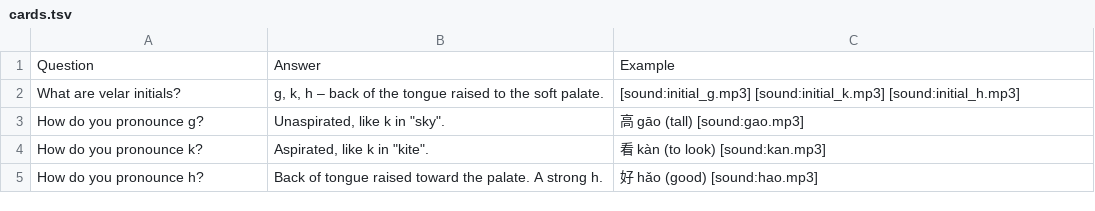
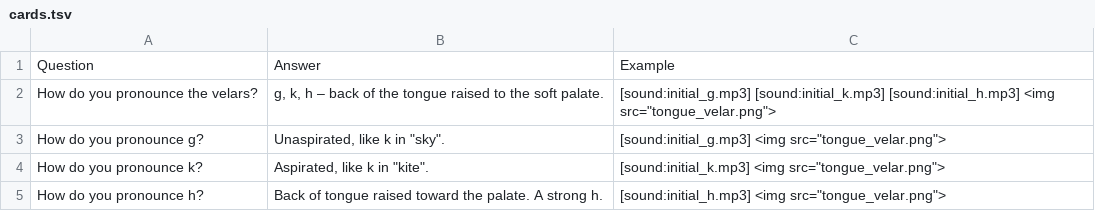
Before and after one commit to Waldmann-dev/Anki-Chinesisch, a TSV file: Chinese Grammar/00. Pinyin/03. Velar/cards.tsv, drawn as a sheet.

Commit message:
Update cards: pronunciation-group cards, letter audio, tongue images (196 cards)

```diff
--- a/Chinese Grammar/00. Pinyin/03. Velar/cards.tsv
+++ b/Chinese Grammar/00. Pinyin/03. Velar/cards.tsv
@@ -1,5 +1,5 @@
 Question	Answer	Example
-What are velar initials?	g, k, h – back of the tongue raised to the soft palate.	[sound:initial_g.mp3] [sound:initial_k.mp3] [sound:initial_h.mp3]
-How do you pronounce g?	Unaspirated, like k in "sky".	高 gāo (tall) [sound:gao.mp3]
-How do you pronounce k?	Aspirated, like k in "kite".	看 kàn (to look) [sound:kan.mp3]
-How do you pronounce h?	Back of tongue raised toward the palate. A strong h.	好 hǎo (good) [sound:hao.mp3]
+How do you pronounce the velars?	g, k, h – back of the tongue raised to the soft palate.	[sound:initial_g.mp3] [sound:initial_k.mp3] [sound:initial_h.mp3] <img src="tongue_velar.png">
+How do you pronounce g?	Unaspirated, like k in "sky".	[sound:initial_g.mp3] <img src="tongue_velar.png">
+How do you pronounce k?	Aspirated, like k in "kite".	[sound:initial_k.mp3] <img src="tongue_velar.png">
+How do you pronounce h?	Back of tongue raised toward the palate. A strong h.	[sound:initial_h.mp3] <img src="tongue_velar.png">
```
